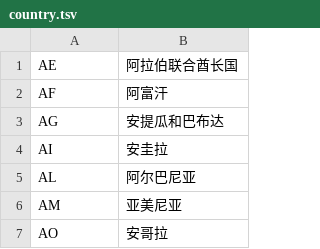
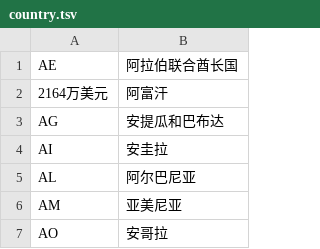
Before and after one commit to YouYou-Chen/nfu_newmedia_python, a TSV file: pick_a_National_GDP_4web/data/country.tsv, drawn as a sheet; only a part is shown.

Commit message:
Create country.tsv

```diff
--- a/pick_a_National_GDP_4web/data/country.tsv
+++ b/pick_a_National_GDP_4web/data/country.tsv
@@ -1,3 +1,3 @@
 AE	阿拉伯联合酋长国
-AF	阿富汗
+2164万美元	阿富汗
 AG	安提瓜和巴布达
```
